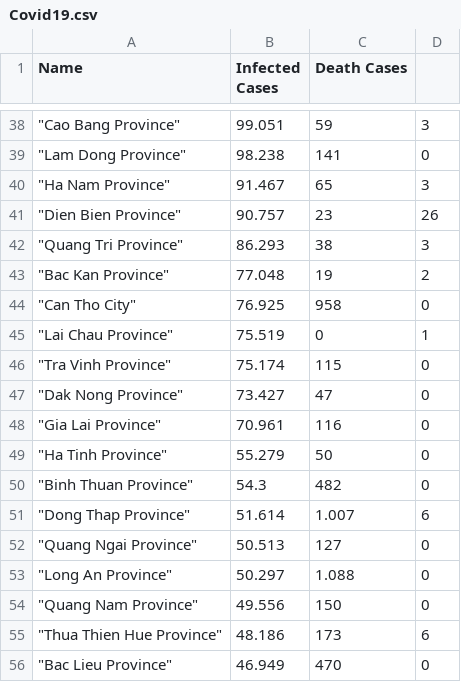
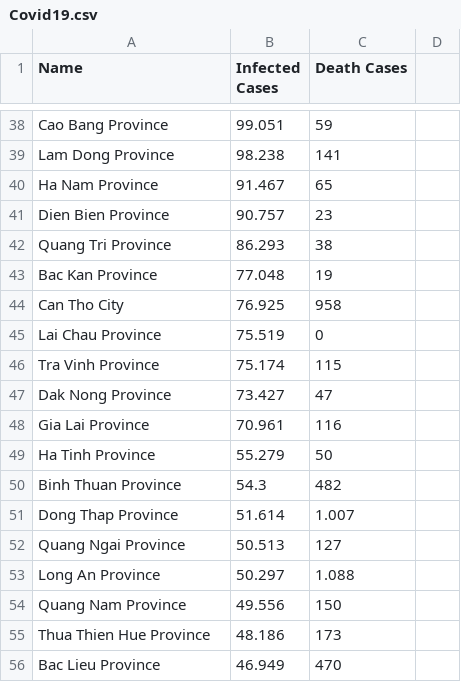
Before and after one commit to ttdat1712/Project, a CSV file: Covid19.csv, drawn as a sheet; only a part is shown, gaps mark what is left out; the diff covers the shown part only; the diff names each change by its address in the sheet, - before the commit and + after, or states it on an @@ line.

```diff
--- a/Covid19.csv
+++ b/Covid19.csv
-A38 (Name): "Cao Bang Province"
+A38 (Name): Cao Bang Province
-D38: 3
+D38: (empty)
-A39 (Name): "Lam Dong Province"
+A39 (Name): Lam Dong Province
-D39: 0
+D39: (empty)
-A40 (Name): "Ha Nam Province"
+A40 (Name): Ha Nam Province
-D40: 3
+D40: (empty)
-A41 (Name): "Dien Bien Province"
+A41 (Name): Dien Bien Province
-D41: 26
+D41: (empty)
-A42 (Name): "Quang Tri Province"
+A42 (Name): Quang Tri Province
-D42: 3
+D42: (empty)
-A43 (Name): "Bac Kan Province"
+A43 (Name): Bac Kan Province
-D43: 2
+D43: (empty)
-A44 (Name): "Can Tho City"
+A44 (Name): Can Tho City
-D44: 0
+D44: (empty)
-A45 (Name): "Lai Chau Province"
+A45 (Name): Lai Chau Province
-D45: 1
+D45: (empty)
-A46 (Name): "Tra Vinh Province"
+A46 (Name): Tra Vinh Province
-D46:D50: 0
+D46:D50: (empty)
-A47 (Name): "Dak Nong Province"
+A47 (Name): Dak Nong Province
-A48 (Name): "Gia Lai Province"
+A48 (Name): Gia Lai Province
-A49 (Name): "Ha Tinh Province"
+A49 (Name): Ha Tinh Province
-A50 (Name): "Binh Thuan Province"
+A50 (Name): Binh Thuan Province
-A51 (Name): "Dong Thap Province"
+A51 (Name): Dong Thap Province
-D51: 6
+D51: (empty)
-A52 (Name): "Quang Ngai Province"
+A52 (Name): Quang Ngai Province
-D52:D54: 0
+D52:D54: (empty)
-A53 (Name): "Long An Province"
+A53 (Name): Long An Province
-A54 (Name): "Quang Nam Province"
+A54 (Name): Quang Nam Province
-A55 (Name): "Thua Thien Hue Province"
+A55 (Name): Thua Thien Hue Province
-D55: 6
+D55: (empty)
-A56 (Name): "Bac Lieu Province"
+A56 (Name): Bac Lieu Province
-D56: 0
+D56: (empty)
```
Also changed, not shown: 88 edited cells elsewhere in this file.
